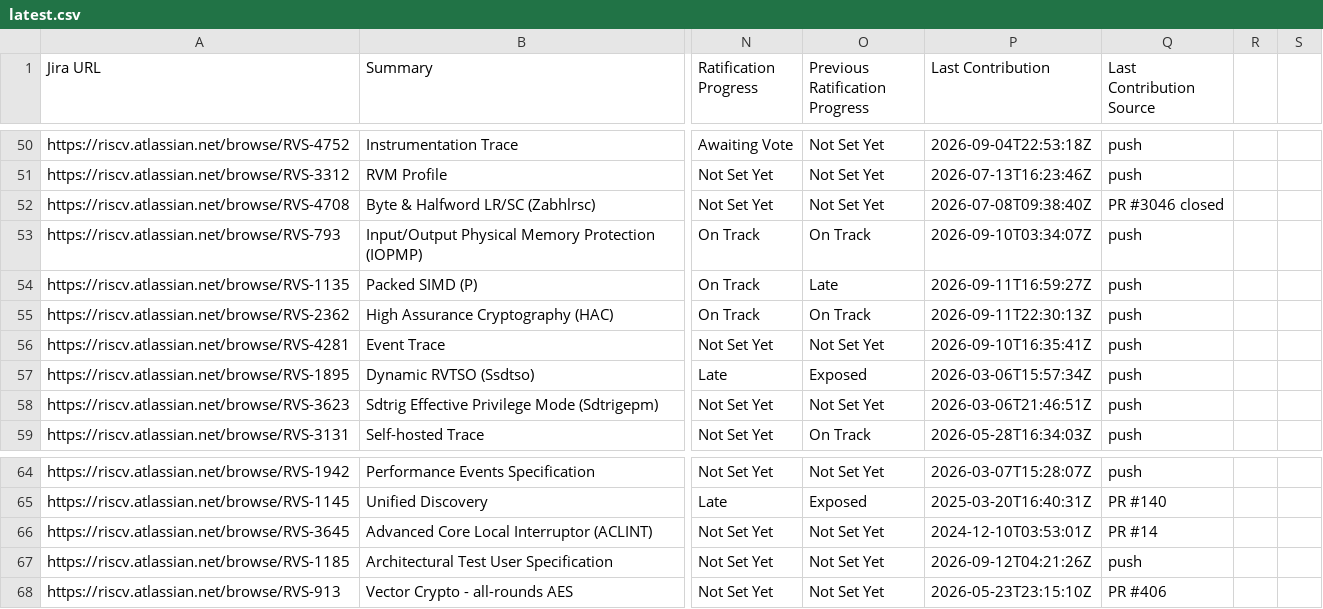
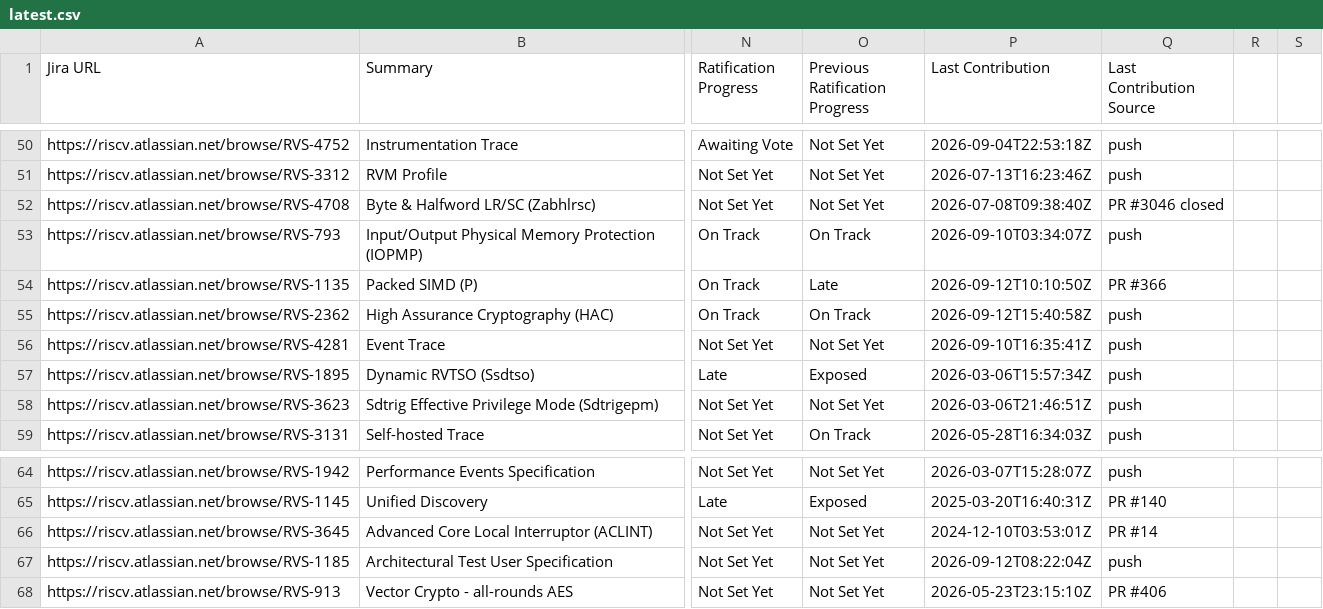
Before and after one commit to riscv/adm-spec-dashboard, a CSV file: web-ui/public/latest.csv, drawn as a sheet; only a part is shown, gaps mark what is left out; the diff names each change by its address in the sheet, - before the commit and + after, or states it on an @@ line.

```diff
--- a/web-ui/public/latest.csv
+++ b/web-ui/public/latest.csv
-P54 (Last Contribution): 2026-09-11T16:59:27Z
+P54 (Last Contribution): 2026-09-12T10:10:50Z
-Q54 (Last Contribution Source): push
+Q54 (Last Contribution Source): PR #366
-P55 (Last Contribution): 2026-09-11T22:30:13Z
+P55 (Last Contribution): 2026-09-12T15:40:58Z
-P67 (Last Contribution): 2026-09-12T04:21:26Z
+P67 (Last Contribution): 2026-09-12T08:22:04Z
```
Also changed, not shown: 1 other file.
